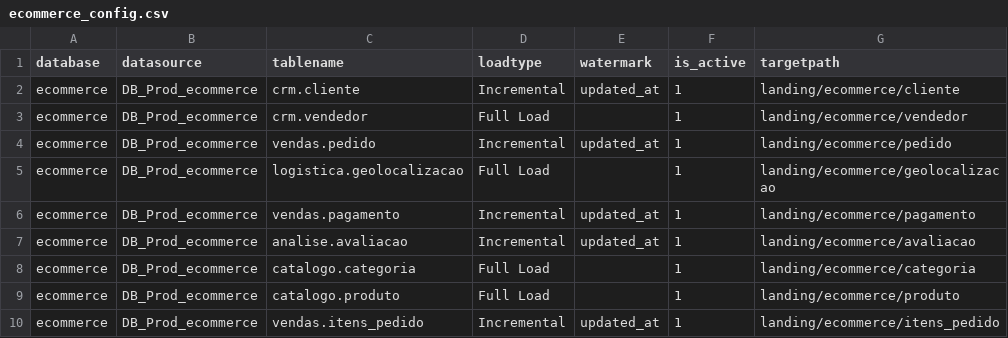
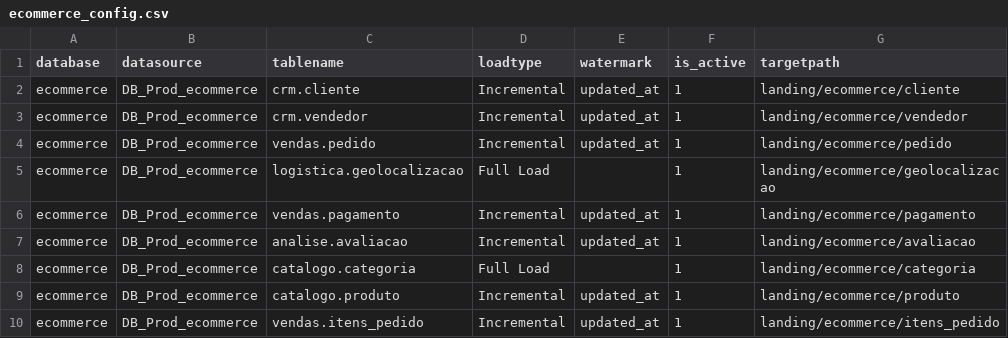
Before and after one commit to CrisSantosDB/arquitetura-analitica-ecommerce, a CSV file: data/configs/ecommerce_config.csv, drawn as a sheet.

Commit message:
Fix(dev) ajusta regra de ingestão das tabelas

```diff
--- a/data/configs/ecommerce_config.csv
+++ b/data/configs/ecommerce_config.csv
@@ -2,3 +2,3 @@ database,datasource,tablename,loadtype,watermark,is_active,targetpath
 ecommerce,DB_Prod_ecommerce,crm.cliente,Incremental,updated_at,1,landing/ecommerce/cliente
-ecommerce,DB_Prod_ecommerce,crm.vendedor,Full Load,,1,landing/ecommerce/vendedor
+ecommerce,DB_Prod_ecommerce,crm.vendedor,Incremental,updated_at,1,landing/ecommerce/vendedor
 ecommerce,DB_Prod_ecommerce,vendas.pedido,Incremental,updated_at,1,landing/ecommerce/pedido
@@ -8,3 +8,3 @@ ecommerce,DB_Prod_ecommerce,analise.avaliacao,Incremental,updated_at,1,landing/e
 ecommerce,DB_Prod_ecommerce,catalogo.categoria,Full Load,,1,landing/ecommerce/categoria
-ecommerce,DB_Prod_ecommerce,catalogo.produto,Full Load,,1,landing/ecommerce/produto
+ecommerce,DB_Prod_ecommerce,catalogo.produto,Incremental,updated_at,1,landing/ecommerce/produto
 ecommerce,DB_Prod_ecommerce,vendas.itens_pedido,Incremental,updated_at,1,landing/ecommerce/itens_pedido
```
